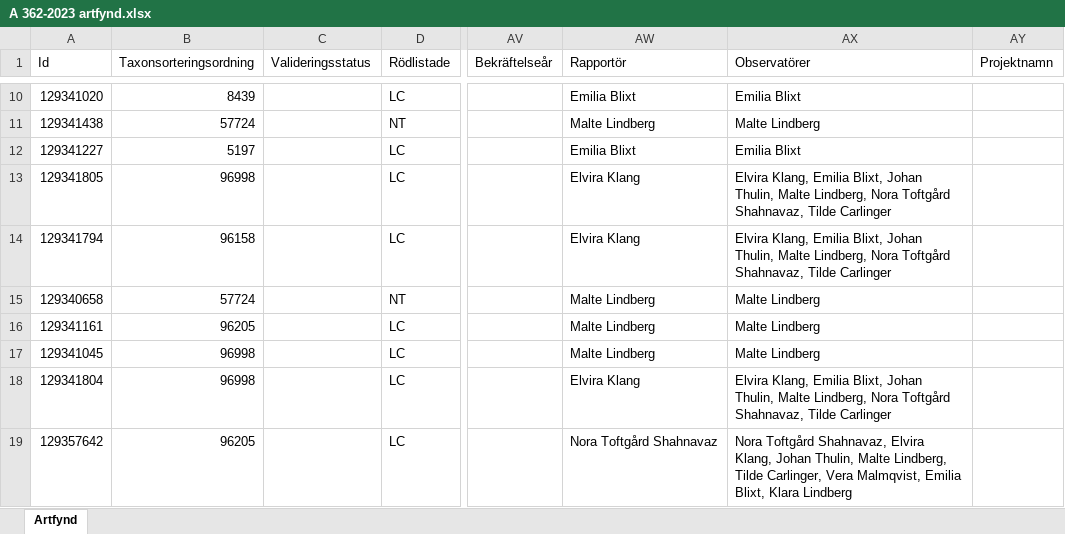
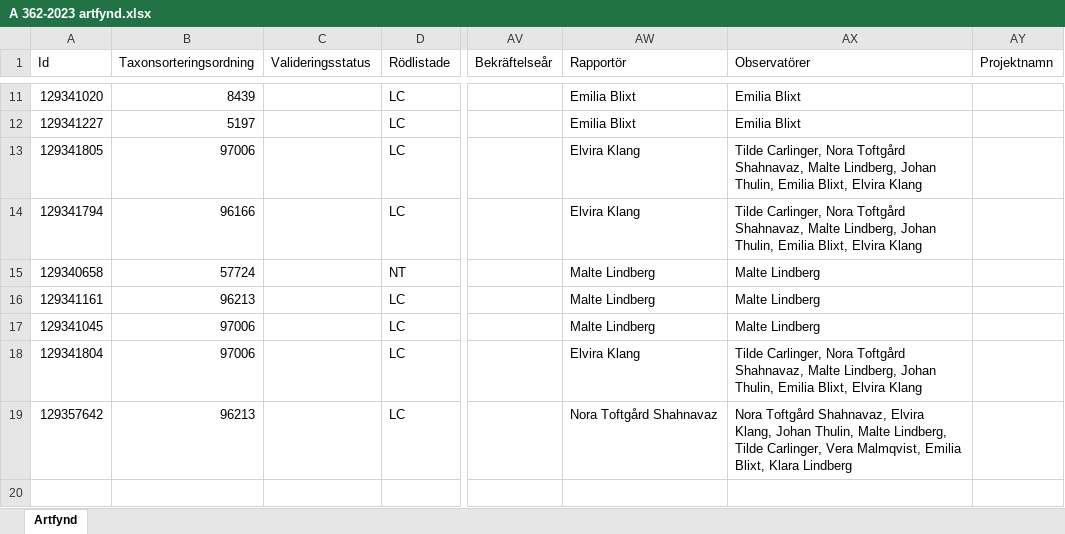
Before and after one commit to klasma/Logging_1447, an Excel workbook: artfynd/A 362-2023 artfynd.xlsx, sheet Artfynd, drawn as a sheet; only a part is shown, gaps mark what is left out; values as stored, in another font and other column widths than the file's, no borders; the diff covers the shown part only; the diff names each change by its address in the sheet, - before the commit and + after, or states it on an @@ line.

```diff
--- a/artfynd/A 362-2023 artfynd.xlsx (sheet Artfynd)
+++ b/artfynd/A 362-2023 artfynd.xlsx (sheet Artfynd)
@@ row 11 moved to row 10: 129341438 @@
-B13 (Taxonsorteringsordning): 96998
+B13 (Taxonsorteringsordning): 97006
-AX13:AX14 (Observatörer): Elvira Klang, Emilia Blixt, Johan Thulin, Malte Lindberg, Nora Toftgård Shahnavaz, Tilde Carlinger
+AX13:AX14 (Observatörer): Tilde Carlinger, Nora Toftgård Shahnavaz, Malte Lindberg, Johan Thulin, Emilia Blixt, Elvira Klang
-B14 (Taxonsorteringsordning): 96158
+B14 (Taxonsorteringsordning): 96166
-B16 (Taxonsorteringsordning): 96205
+B16 (Taxonsorteringsordning): 96213
-B17:B18 (Taxonsorteringsordning): 96998
+B17:B18 (Taxonsorteringsordning): 97006
-AX18 (Observatörer): Elvira Klang, Emilia Blixt, Johan Thulin, Malte Lindberg, Nora Toftgård Shahnavaz, Tilde Carlinger
+AX18 (Observatörer): Tilde Carlinger, Nora Toftgård Shahnavaz, Malte Lindberg, Johan Thulin, Emilia Blixt, Elvira Klang
-B19 (Taxonsorteringsordning): 96205
+B19 (Taxonsorteringsordning): 96213
```
Also changed, not shown: 1 added row, 1 removed row and 3 edited cells elsewhere in this sheet, artfynd/A 12709-2025 artfynd.xlsx, artfynd/A 2637-2022 artfynd.xlsx, 57 other files.
